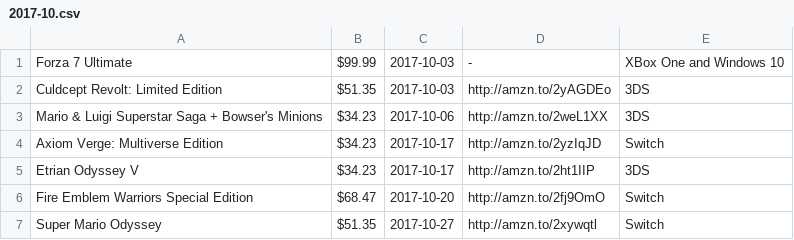
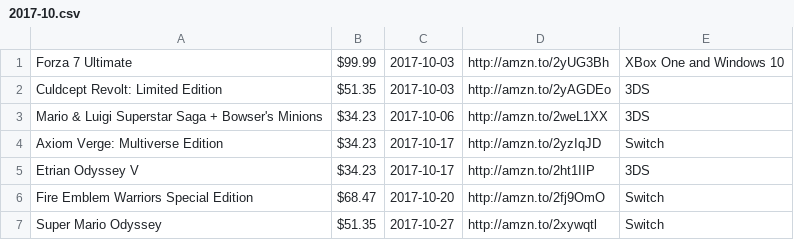
Before and after one commit to miserablepoorandbroke/VideoGamesMakeMeBroke, a CSV file: 2017-10.csv, drawn as a sheet.

Commit message:
Update 2017-10.csv

```diff
--- a/2017-10.csv
+++ b/2017-10.csv
@@ -1,2 +1,2 @@
-Forza 7 Ultimate, $99.99, 2017-10-03, -, XBox One and Windows 10
+Forza 7 Ultimate, $99.99, 2017-10-03, http://amzn.to/2yUG3Bh, XBox One and Windows 10
 Culdcept Revolt: Limited Edition, $51.35, 2017-10-03, http://amzn.to/2yAGDEo, 3DS
```
